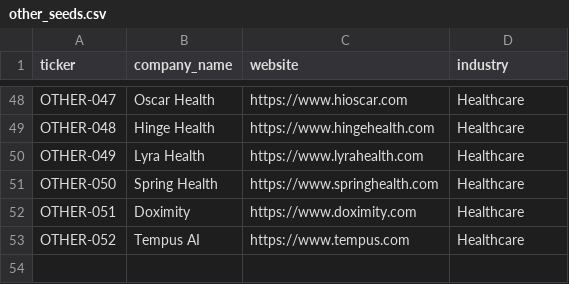
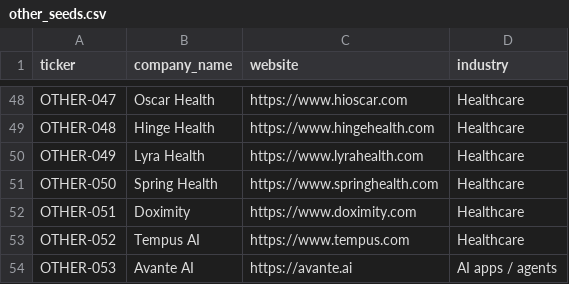
Before and after one commit to craftnano/where-the-data-goes, a CSV file: data/other_seeds.csv, drawn as a sheet; only a part is shown, gaps mark what is left out; the diff names each change by its address in the sheet, - before the commit and + after, or states it on an @@ line.

```diff
--- a/data/other_seeds.csv
+++ b/data/other_seeds.csv
+row 54: OTHER-053 | Avante AI | https://avante.ai | AI apps / agents
```
Also changed, not shown: 2 other files.
